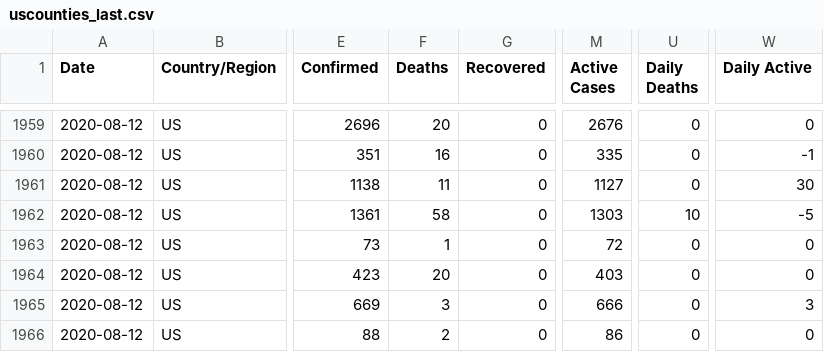
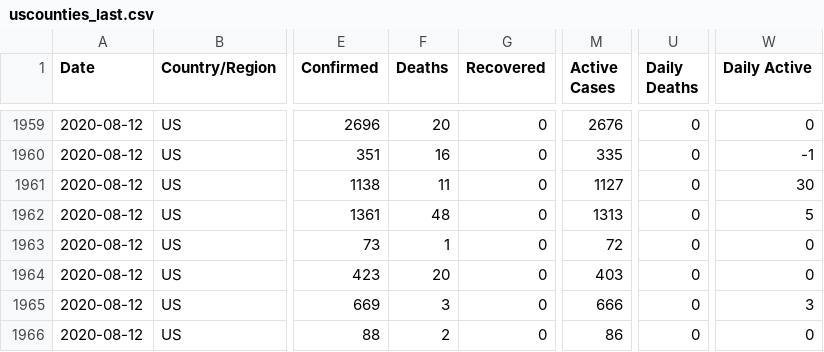
Before and after one commit to fmossott/COVID19-US, a CSV file: data/uscounties_last.csv, drawn as a sheet; only a part is shown, gaps mark what is left out; the diff names each change by its address in the sheet, - before the commit and + after, or states it on an @@ line.

```diff
--- a/data/uscounties_last.csv
+++ b/data/uscounties_last.csv
-F1962 (Deaths): 58
+F1962 (Deaths): 48
-M1962 (Active Cases): 1303
+M1962 (Active Cases): 1313
-U1962 (Daily Deaths): 10
+U1962 (Daily Deaths): 0
-W1962 (Daily Active): -5
+W1962 (Daily Active): 5
```
Also changed, not shown: data/usstates_last.csv, data/world_last.csv, 4 other files.
